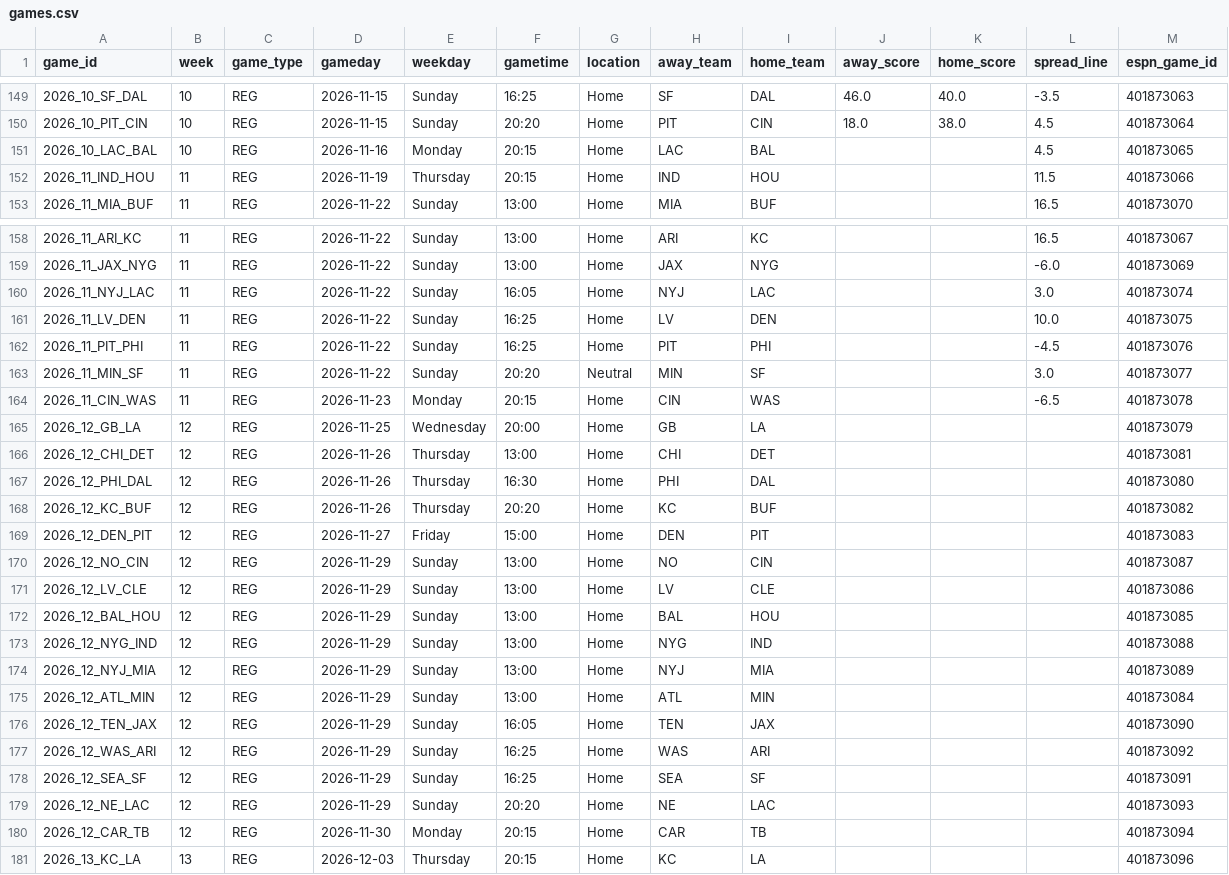
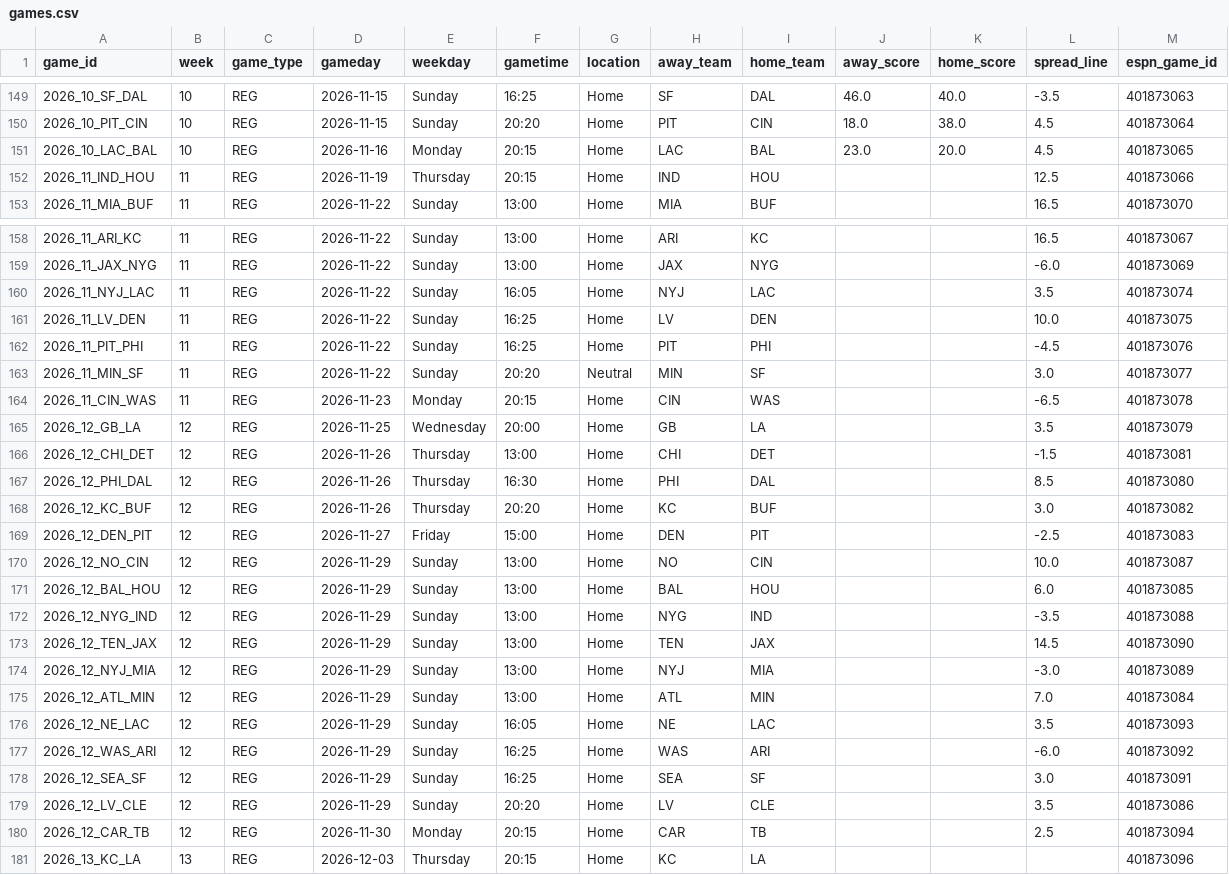
Before and after one commit to jasondchew/nfl-derby-26-27, a CSV file: data/games.csv, drawn as a sheet; only a part is shown, gaps mark what is left out.

```diff
--- a/data/games.csv
+++ b/data/games.csv
@@ -150,4 +150,4 @@ game_id,week,game_type,gameday,weekday,gametime,location,away_team,home_team,awa
 2026_10_PIT_CIN,10,REG,2026-11-15,Sunday,20:20,Home,PIT,CIN,18.0,38.0,4.5,401873064
-2026_10_LAC_BAL,10,REG,2026-11-16,Monday,20:15,Home,LAC,BAL,,,4.5,401873065
-2026_11_IND_HOU,11,REG,2026-11-19,Thursday,20:15,Home,IND,HOU,,,11.5,401873066
+2026_10_LAC_BAL,10,REG,2026-11-16,Monday,20:15,Home,LAC,BAL,23.0,20.0,4.5,401873065
+2026_11_IND_HOU,11,REG,2026-11-19,Thursday,20:15,Home,IND,HOU,,,12.5,401873066
 2026_11_MIA_BUF,11,REG,2026-11-22,Sunday,13:00,Home,MIA,BUF,,,16.5,401873070
@@ -159,3 +159,3 @@ game_id,week,game_type,gameday,weekday,gametime,location,away_team,home_team,awa
 2026_11_JAX_NYG,11,REG,2026-11-22,Sunday,13:00,Home,JAX,NYG,,,-6.0,401873069
-2026_11_NYJ_LAC,11,REG,2026-11-22,Sunday,16:05,Home,NYJ,LAC,,,3.0,401873074
+2026_11_NYJ_LAC,11,REG,2026-11-22,Sunday,16:05,Home,NYJ,LAC,,,3.5,401873074
 2026_11_LV_DEN,11,REG,2026-11-22,Sunday,16:25,Home,LV,DEN,,,10.0,401873075
@@ -164,18 +164,18 @@ game_id,week,game_type,gameday,weekday,gametime,location,away_team,home_team,awa
 2026_11_CIN_WAS,11,REG,2026-11-23,Monday,20:15,Home,CIN,WAS,,,-6.5,401873078
-2026_12_GB_LA,12,REG,2026-11-25,Wednesday,20:00,Home,GB,LA,,,,401873079
-2026_12_CHI_DET,12,REG,2026-11-26,Thursday,13:00,Home,CHI,DET,,,,401873081
-2026_12_PHI_DAL,12,REG,2026-11-26,Thursday,16:30,Home,PHI,DAL,,,,401873080
-2026_12_KC_BUF,12,REG,2026-11-26,Thursday,20:20,Home,KC,BUF,,,,401873082
-2026_12_DEN_PIT,12,REG,2026-11-27,Friday,15:00,Home,DEN,PIT,,,,401873083
-2026_12_NO_CIN,12,REG,2026-11-29,Sunday,13:00,Home,NO,CIN,,,,401873087
-2026_12_LV_CLE,12,REG,2026-11-29,Sunday,13:00,Home,LV,CLE,,,,401873086
-2026_12_BAL_HOU,12,REG,2026-11-29,Sunday,13:00,Home,BAL,HOU,,,,401873085
-2026_12_NYG_IND,12,REG,2026-11-29,Sunday,13:00,Home,NYG,IND,,,,401873088
-2026_12_NYJ_MIA,12,REG,2026-11-29,Sunday,13:00,Home,NYJ,MIA,,,,401873089
-2026_12_ATL_MIN,12,REG,2026-11-29,Sunday,13:00,Home,ATL,MIN,,,,401873084
-2026_12_TEN_JAX,12,REG,2026-11-29,Sunday,16:05,Home,TEN,JAX,,,,401873090
-2026_12_WAS_ARI,12,REG,2026-11-29,Sunday,16:25,Home,WAS,ARI,,,,401873092
-2026_12_SEA_SF,12,REG,2026-11-29,Sunday,16:25,Home,SEA,SF,,,,401873091
-2026_12_NE_LAC,12,REG,2026-11-29,Sunday,20:20,Home,NE,LAC,,,,401873093
-2026_12_CAR_TB,12,REG,2026-11-30,Monday,20:15,Home,CAR,TB,,,,401873094
+2026_12_GB_LA,12,REG,2026-11-25,Wednesday,20:00,Home,GB,LA,,,3.5,401873079
+2026_12_CHI_DET,12,REG,2026-11-26,Thursday,13:00,Home,CHI,DET,,,-1.5,401873081
+2026_12_PHI_DAL,12,REG,2026-11-26,Thursday,16:30,Home,PHI,DAL,,,8.5,401873080
+2026_12_KC_BUF,12,REG,2026-11-26,Thursday,20:20,Home,KC,BUF,,,3.0,401873082
+2026_12_DEN_PIT,12,REG,2026-11-27,Friday,15:00,Home,DEN,PIT,,,-2.5,401873083
+2026_12_NO_CIN,12,REG,2026-11-29,Sunday,13:00,Home,NO,CIN,,,10.0,401873087
+2026_12_BAL_HOU,12,REG,2026-11-29,Sunday,13:00,Home,BAL,HOU,,,6.0,401873085
+2026_12_NYG_IND,12,REG,2026-11-29,Sunday,13:00,Home,NYG,IND,,,-3.5,401873088
+2026_12_TEN_JAX,12,REG,2026-11-29,Sunday,13:00,Home,TEN,JAX,,,14.5,401873090
+2026_12_NYJ_MIA,12,REG,2026-11-29,Sunday,13:00,Home,NYJ,MIA,,,-3.0,401873089
+2026_12_ATL_MIN,12,REG,2026-11-29,Sunday,13:00,Home,ATL,MIN,,,7.0,401873084
+2026_12_NE_LAC,12,REG,2026-11-29,Sunday,16:05,Home,NE,LAC,,,3.5,401873093
+2026_12_WAS_ARI,12,REG,2026-11-29,Sunday,16:25,Home,WAS,ARI,,,-6.0,401873092
+2026_12_SEA_SF,12,REG,2026-11-29,Sunday,16:25,Home,SEA,SF,,,3.0,401873091
+2026_12_LV_CLE,12,REG,2026-11-29,Sunday,20:20,Home,LV,CLE,,,3.5,401873086
+2026_12_CAR_TB,12,REG,2026-11-30,Monday,20:15,Home,CAR,TB,,,2.5,401873094
 2026_13_KC_LA,13,REG,2026-12-03,Thursday,20:15,Home,KC,LA,,,,401873096
```
Also changed, not shown: data/players.csv, 1 other file.
